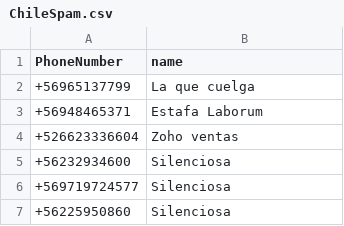
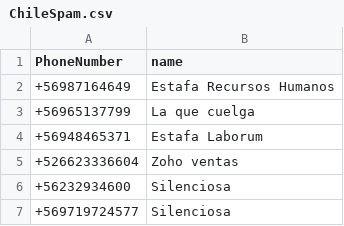
Before and after one commit to racuna/SpamChile, a CSV file: ChileSpam.csv, drawn as a sheet; only a part is shown; the shorter side is filled out with more unchanged rows; the diff names each change by its address in the sheet, - before the commit and + after, or states it on an @@ line.

Commit message:
Update ChileSpam.csv
+56987164649

```diff
--- a/ChileSpam.csv
+++ b/ChileSpam.csv
+row 2: +56987164649 | Estafa Recursos Humanos
```
